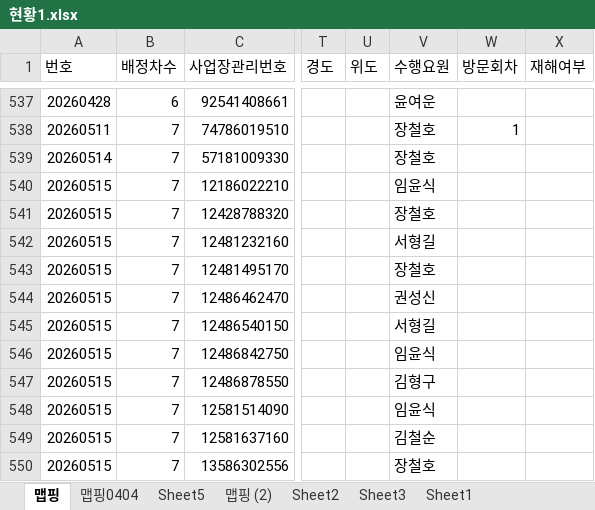
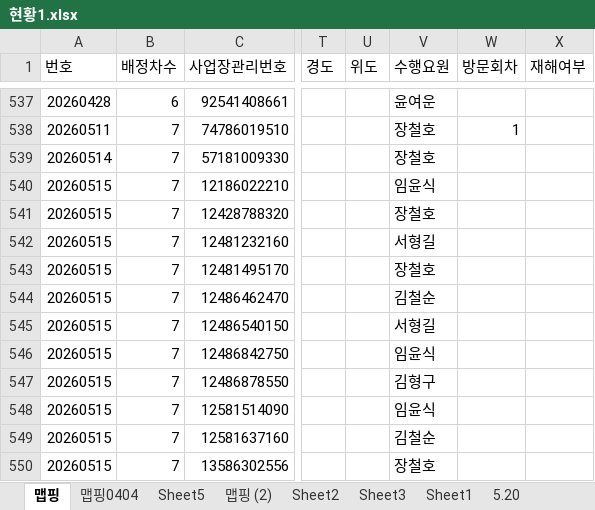
Before and after one commit to maymoonlight/my-map, an Excel workbook: 현황1.xlsx, sheet 맵핑, drawn as a sheet; only a part is shown, gaps mark what is left out; values as stored, in another font and other column widths than the file's, no borders; the diff covers the shown part only; the diff names each change by its address in the sheet, - before the commit and + after, or states it on an @@ line.

```diff
--- a/현황1.xlsx (sheet 맵핑)
+++ b/현황1.xlsx (sheet 맵핑)
+sheet tab: 5.20
-V544 (수행요원): 권성신
+V544 (수행요원): 김철순
```
Also changed, not shown: 27 edited cells elsewhere in this sheet, 1 other file.
